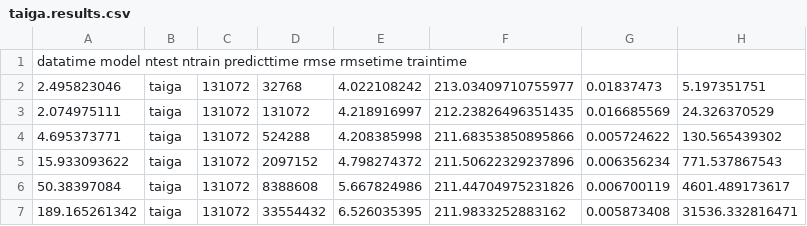
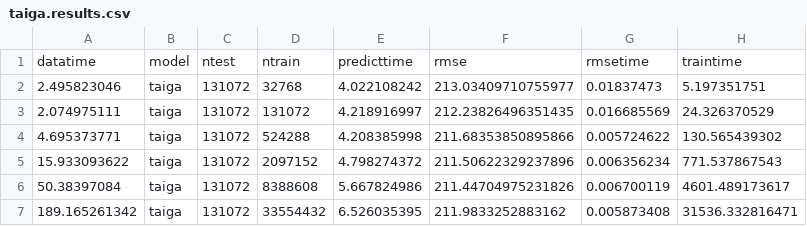
Before and after one commit to wahpenayo/taigabench, a CSV file: output/l2/ontime/taiga.results.csv, drawn as a sheet.

```diff
--- a/output/l2/ontime/taiga.results.csv
+++ b/output/l2/ontime/taiga.results.csv
@@ -1,2 +1,2 @@
-datatime	model	ntest	ntrain	predicttime	rmse	rmsetime	traintime
+datatime,model,ntest,ntrain,predicttime,rmse,rmsetime,traintime
 2.495823046,taiga,131072,32768,4.022108242,213.03409710755977,0.01837473,5.197351751
```
Also changed, not shown: output/classify/ontime/taiga.results.csv, output/qcost/ontime/results.csv, 7 other files.
